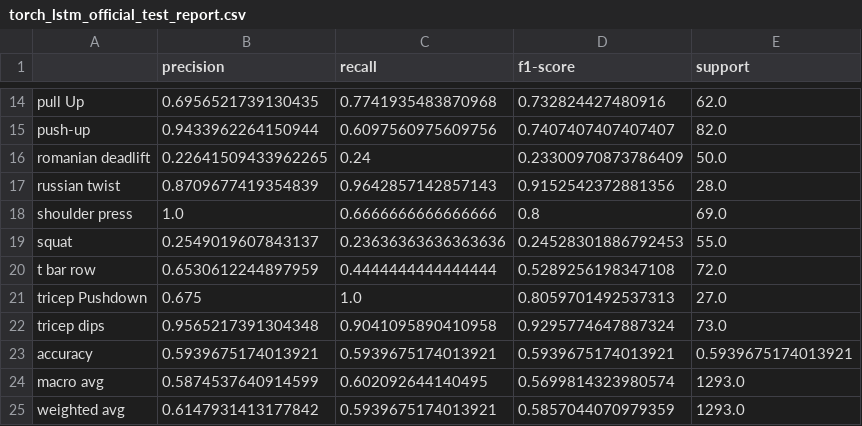
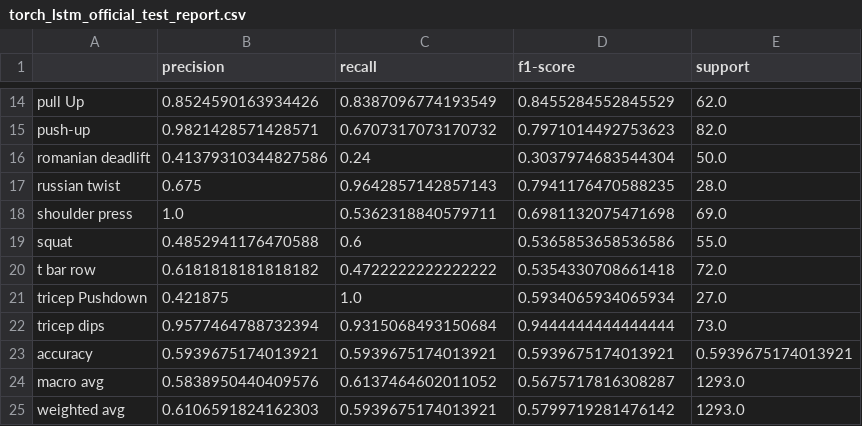
Before and after one commit to arenmizuno/IronCount, a CSV file: data/torch_lstm_coreml/torch_lstm_official_test_report.csv, drawn as a sheet; only a part is shown, gaps mark what is left out; the diff covers the shown part only; the diff names each change by its address in the sheet, - before the commit and + after, or states it on an @@ line.

```diff
--- a/data/torch_lstm_coreml/torch_lstm_official_test_report.csv
+++ b/data/torch_lstm_coreml/torch_lstm_official_test_report.csv
-B14 (precision): 0.6956521739130435
+B14 (precision): 0.8524590163934426
-C14 (recall): 0.7741935483870968
+C14 (recall): 0.8387096774193549
-D14 (f1-score): 0.732824427480916
+D14 (f1-score): 0.8455284552845529
-B15 (precision): 0.9433962264150944
+B15 (precision): 0.9821428571428571
-C15 (recall): 0.6097560975609756
+C15 (recall): 0.6707317073170732
-D15 (f1-score): 0.7407407407407407
+D15 (f1-score): 0.7971014492753623
-B16 (precision): 0.22641509433962265
+B16 (precision): 0.41379310344827586
-D16 (f1-score): 0.23300970873786409
+D16 (f1-score): 0.3037974683544304
-B17 (precision): 0.8709677419354839
+B17 (precision): 0.675
-D17 (f1-score): 0.9152542372881356
+D17 (f1-score): 0.7941176470588235
-C18 (recall): 0.6666666666666666
+C18 (recall): 0.5362318840579711
-D18 (f1-score): 0.8
+D18 (f1-score): 0.6981132075471698
-B19 (precision): 0.2549019607843137
+B19 (precision): 0.4852941176470588
-C19 (recall): 0.23636363636363636
+C19 (recall): 0.6
-D19 (f1-score): 0.24528301886792453
+D19 (f1-score): 0.5365853658536586
-B20 (precision): 0.6530612244897959
+B20 (precision): 0.6181818181818182
-C20 (recall): 0.4444444444444444
+C20 (recall): 0.4722222222222222
-D20 (f1-score): 0.5289256198347108
+D20 (f1-score): 0.5354330708661418
-B21 (precision): 0.675
+B21 (precision): 0.421875
-D21 (f1-score): 0.8059701492537313
+D21 (f1-score): 0.5934065934065934
-B22 (precision): 0.9565217391304348
+B22 (precision): 0.9577464788732394
-C22 (recall): 0.9041095890410958
+C22 (recall): 0.9315068493150684
-D22 (f1-score): 0.9295774647887324
+D22 (f1-score): 0.9444444444444444
-B24 (precision): 0.5874537640914599
+B24 (precision): 0.5838950440409576
-C24 (recall): 0.602092644140495
+C24 (recall): 0.6137464602011052
-D24 (f1-score): 0.5699814323980574
+D24 (f1-score): 0.5675717816308287
-B25 (precision): 0.6147931413177842
+B25 (precision): 0.6106591824162303
-D25 (f1-score): 0.5857044070979359
+D25 (f1-score): 0.5799719281476142
```
Also changed, not shown: 32 edited cells elsewhere in this file, 27 other files.
